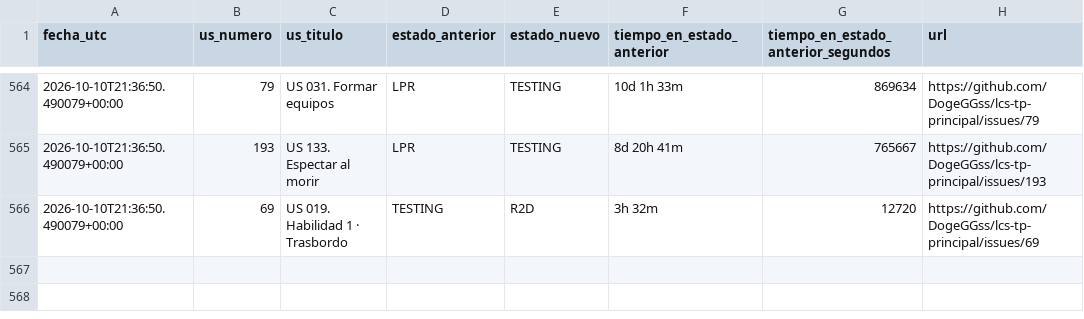
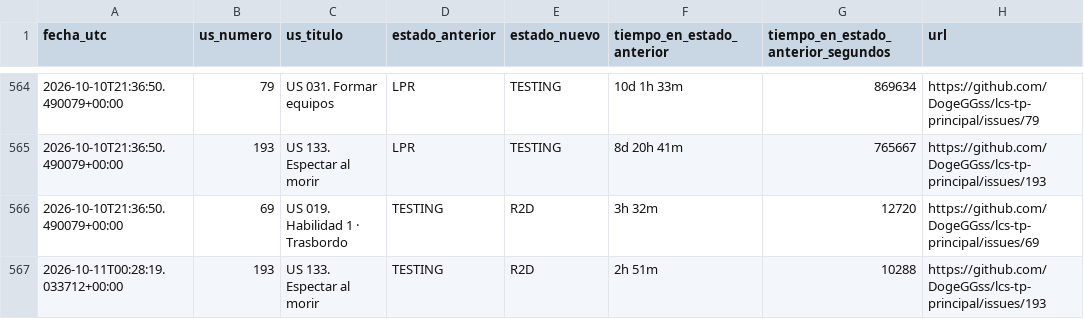
Before and after one commit to DogeGGss/lcs-tp-principal, a CSV file: .github/project_status_log.csv, drawn as a sheet; only a part is shown, gaps mark what is left out.

```diff
--- a/.github/project_status_log.csv
+++ b/.github/project_status_log.csv
@@ -566 +566,2 @@ fecha_utc,us_numero,us_titulo,estado_anterior,estado_nuevo,tiempo_en_estado_ante
 2026-10-10T21:36:50.490079+00:00,69,US 019. Habilidad 1 · Trasbordo,TESTING,R2D,3h 32m,12720,https://github.com/DogeGGss/lcs-tp-principal/issues/69
+2026-10-11T00:28:19.033712+00:00,193,US 133. Espectar al morir,TESTING,R2D,2h 51m,10288,https://github.com/DogeGGss/lcs-tp-principal/issues/193
```
Also changed, not shown: 1 other file.
